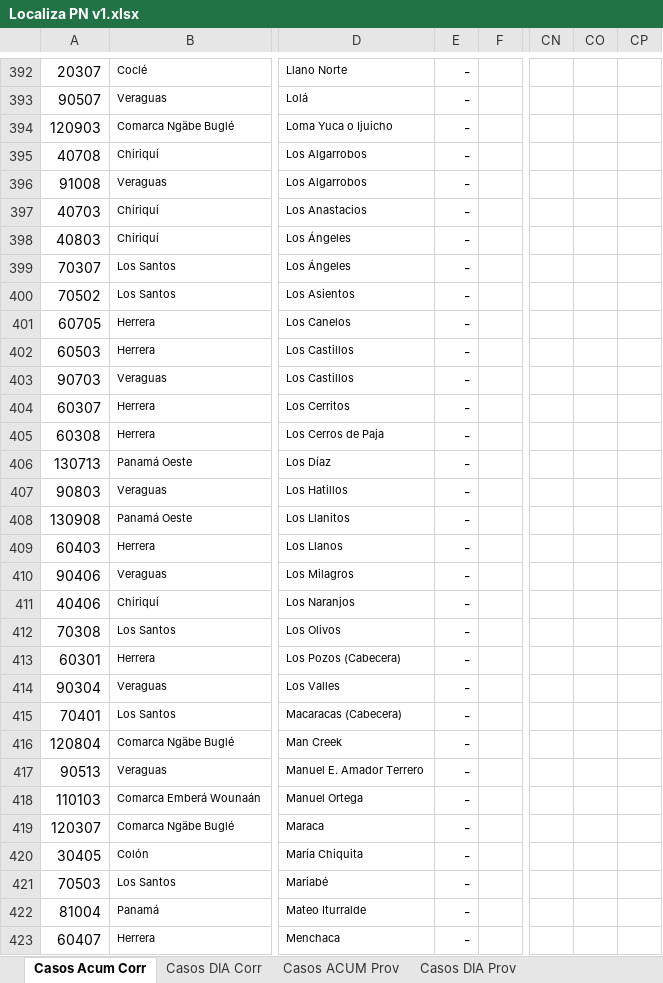
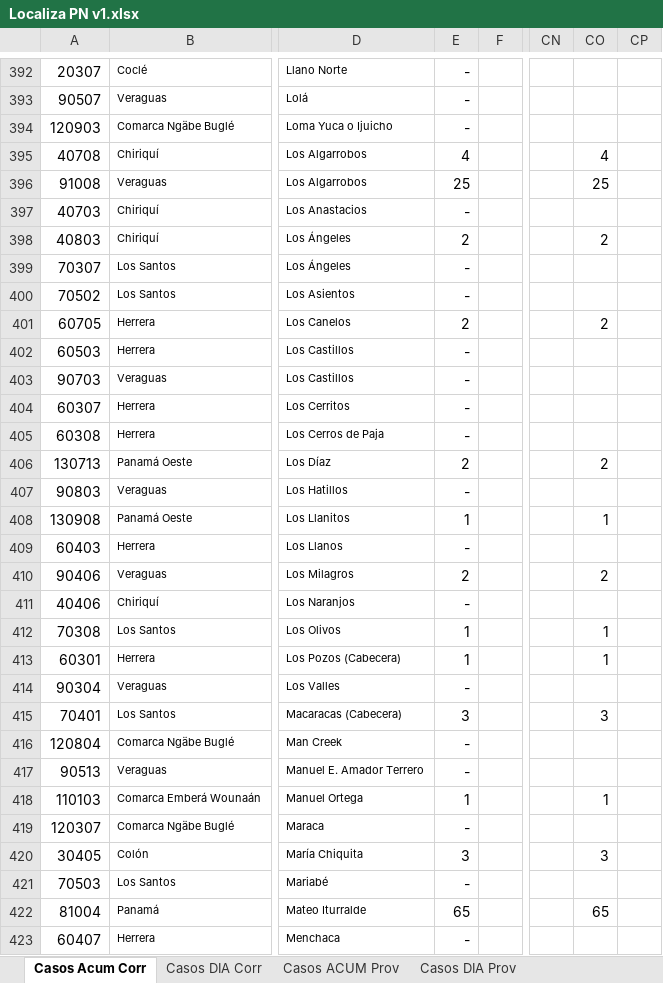
Before and after one commit to Sud-Austral/Datos_Panama, an Excel workbook: datacovidpa/Localiza PN v1.xlsx, sheet Casos Acum Corr, drawn as a sheet; only a part is shown, gaps mark what is left out; values as stored, in another font and other column widths than the file's, no borders; conditional formats and table styles not drawn; the diff covers the shown part only; the diff names each change by its address in the sheet, - before the commit and + after, or states it on an @@ line.

```diff
--- a/datacovidpa/Localiza PN v1.xlsx (sheet Casos Acum Corr)
+++ b/datacovidpa/Localiza PN v1.xlsx (sheet Casos Acum Corr)
-E395: -
+E395: 4
-CO395: (empty)
+CO395: 4
-E396: -
+E396: 25
-CO396: (empty)
+CO396: 25
-E398: -
+E398: 2
-CO398: (empty)
+CO398: 2
-E401: -
+E401: 2
-CO401: (empty)
+CO401: 2
-E406: -
+E406: 2
-CO406: (empty)
+CO406: 2
-E408: -
+E408: 1
-CO408: (empty)
+CO408: 1
-E410: -
+E410: 2
-CO410: (empty)
+CO410: 2
-E412:E413: -
+E412:E413: 1
-CO412:CO413: (empty)
+CO412:CO413: 1
-E415: -
+E415: 3
-CO415: (empty)
+CO415: 3
-E418: -
+E418: 1
-CO418: (empty)
+CO418: 1
-E420: -
+E420: 3
-CO420: (empty)
+CO420: 3
-E422: -
+E422: 65
-CO422: (empty)
+CO422: 65
```
Also changed, not shown: 509 edited cells elsewhere in this sheet, sheet RESUMEN CORREGIM, sheet Casos DIA Corr, datacovidpa/Casos PN Diarios.xlsx, 2 other files.
